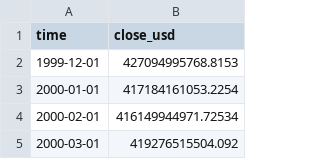
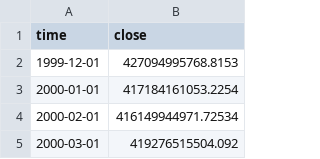
Before and after one commit to Keeeeeyoti/macro_dashboard, a CSV file: CNCBBS_USD.csv, drawn as a sheet; only a part is shown.

```diff
--- a/CNCBBS_USD.csv
+++ b/CNCBBS_USD.csv
@@ -1,2 +1,2 @@
-time,close_usd
+time,close
 1999-12-01,427094995768.8153
```
Also changed, not shown: EUCBBS_USD.csv, GBCBBS_USD.csv, 5 other files.
